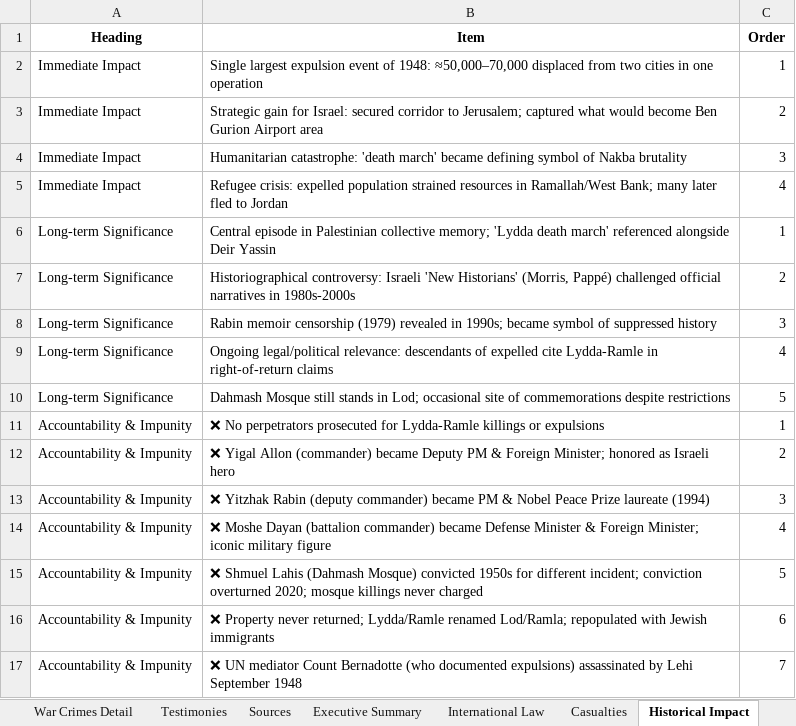
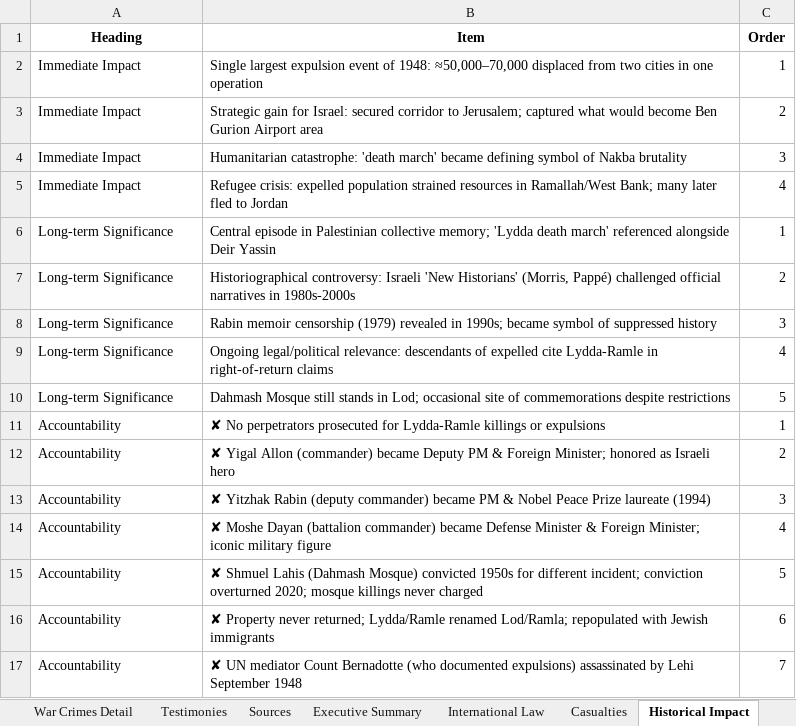
Before and after one commit to PalGenoPedia/PalGenoPedia, an Excel workbook: Pages/Historical_Massacres/lydda-death-march-1948.xlsx, sheet Historical Impact, drawn as a sheet; values as stored, in another font and other column widths than the file's, no borders; the diff names each change by its address in the sheet, - before the commit and + after, or states it on an @@ line.

```diff
--- a/Pages/Historical_Massacres/lydda-death-march-1948.xlsx (sheet Historical Impact)
+++ b/Pages/Historical_Massacres/lydda-death-march-1948.xlsx (sheet Historical Impact)
-A11:A17 (Heading): Accountability & Impunity
+A11:A17 (Heading): Accountability
-B11 (Item): ❌ No perpetrators…
+B11 (Item): ✘ No perpetrators…
-B12 (Item): ❌ Yigal Allon…
+B12 (Item): ✘ Yigal Allon…
-B13 (Item): ❌ Yitzhak Rabin…
+B13 (Item): ✘ Yitzhak Rabin…
-B14 (Item): ❌ Moshe Dayan…
+B14 (Item): ✘ Moshe Dayan…
-B15 (Item): ❌ Shmuel Lahis…
+B15 (Item): ✘ Shmuel Lahis…
-B16 (Item): ❌ Property never…
+B16 (Item): ✘ Property never…
-B17 (Item): ❌ UN mediator…
+B17 (Item): ✘ UN mediator…
```
Also changed, not shown: sheet Sources, sheet Location, sheet International Law, sheet Timeline, sheet War Crimes Detail, sheet War Crimes List, 3 more sheets, other sheet tabs, 13 other files.
